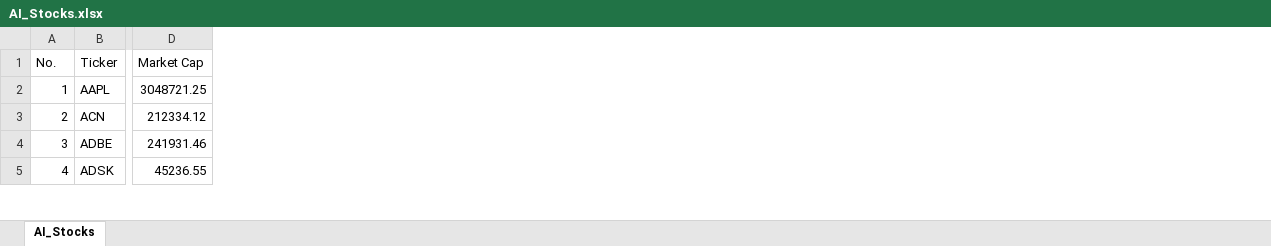
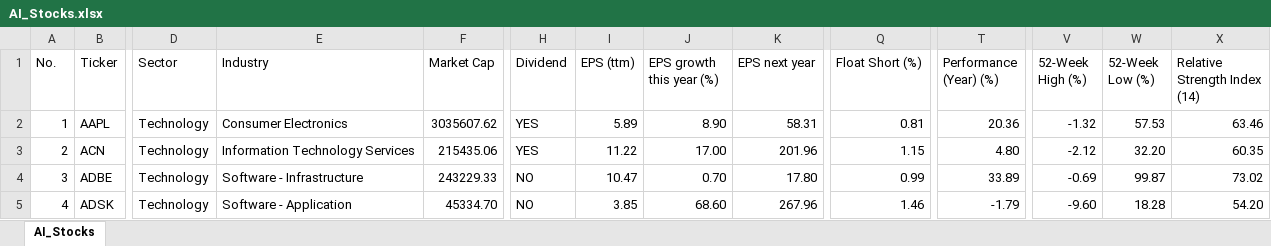
Before and after one commit to priyajainnyc/final-group-project-4, an Excel workbook: AI_Stocks.xlsx, sheet AI_Stocks, drawn as a sheet; only a part is shown, gaps mark what is left out; values as stored, in another font and other column widths than the file's, no borders; addresses are those after the commit; the diff covers the shown part only; the diff names each change by its address in the sheet, - before the commit and + after, or states it on an @@ line.

```diff
--- a/AI_Stocks.xlsx (sheet AI_Stocks)
+++ b/AI_Stocks.xlsx (sheet AI_Stocks)
+column D (Sector), rows 2-5: all Technology
+column E (Industry), rows 2-5: Consumer Electronics | Information Technology Services | Software - Infrastructure | Software - Application
+column H (Dividend), rows 2-5: YES | YES | NO | NO
+column I (EPS (ttm)), rows 2-5: 5.89 | 11.22 | 10.47 | 3.85
+column J (EPS growth this year (%)), rows 2-5: 8.90 | 17.00 | 0.70 | 68.60
+column K (EPS next year), rows 2-5: 58.31 | 201.96 | 17.80 | 267.96
+column Q (Float Short (%)), rows 2-5: 0.81 | 1.15 | 0.99 | 1.46
+column T (Performance (Year) (%)), rows 2-5: 20.36 | 4.80 | 33.89 | -1.79
+column V (52-Week High (%)), rows 2-5: -1.32 | -2.12 | -0.69 | -9.60
+column W (52-Week Low (%)), rows 2-5: 57.53 | 32.20 | 99.87 | 18.28
+column X (Relative Strength Index (14)), rows 2-5: 63.46 | 60.35 | 73.02 | 54.20
-F2 (Market Cap): 3048721.25
+F2 (Market Cap): 3035607.62
-F3 (Market Cap): 212334.12
+F3 (Market Cap): 215435.06
-F4 (Market Cap): 241931.46
+F4 (Market Cap): 243229.33
-F5 (Market Cap): 45236.55
+F5 (Market Cap): 45334.70
```
Also changed, not shown: 34 added rows, 1 removed row, 223 edited cells, cell formats and row numbers in column A elsewhere in this sheet, 9 other files.
